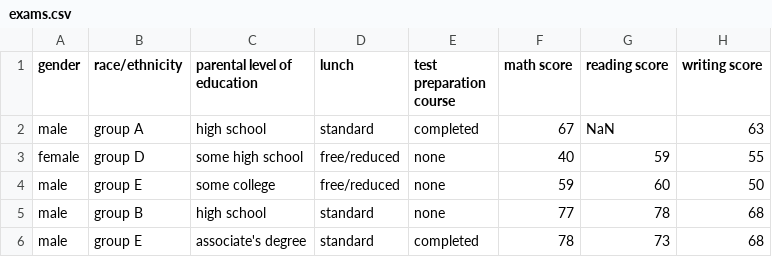
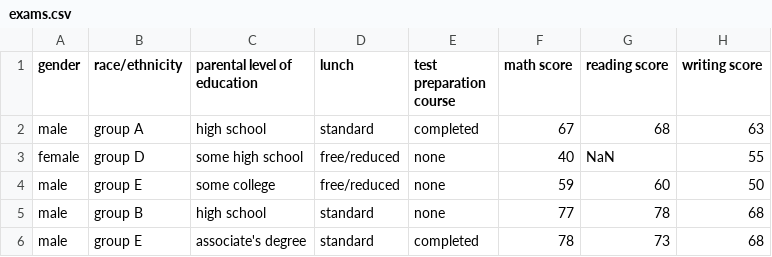
Before and after one commit to rifqiafr/DatasetExams, a CSV file: exams.csv, drawn as a sheet; only a part is shown.

Commit message:
Update exams.csv

```diff
--- a/exams.csv
+++ b/exams.csv
@@ -1,4 +1,4 @@
 "gender","race/ethnicity","parental level of education","lunch","test preparation course","math score","reading score","writing score"
-"male","group A","high school","standard","completed","67","NaN","63"
-"female","group D","some high school","free/reduced","none","40","59","55"
+"male","group A","high school","standard","completed","67","68","63"
+"female","group D","some high school","free/reduced","none","40","NaN","55"
 "male","group E","some college","free/reduced","none","59","60","50"
```
